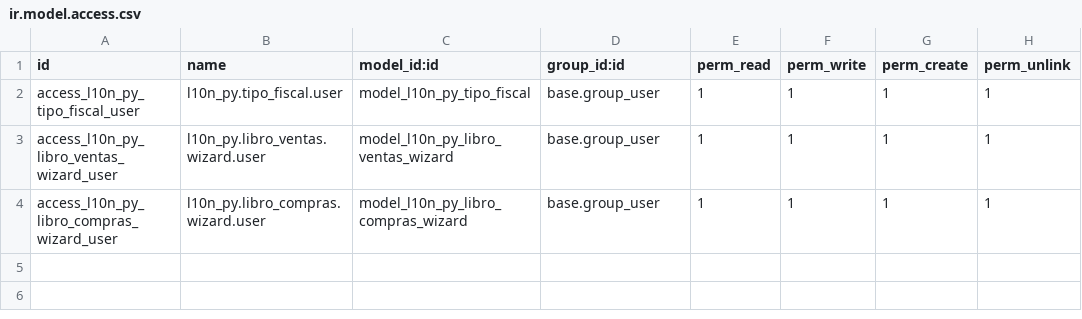
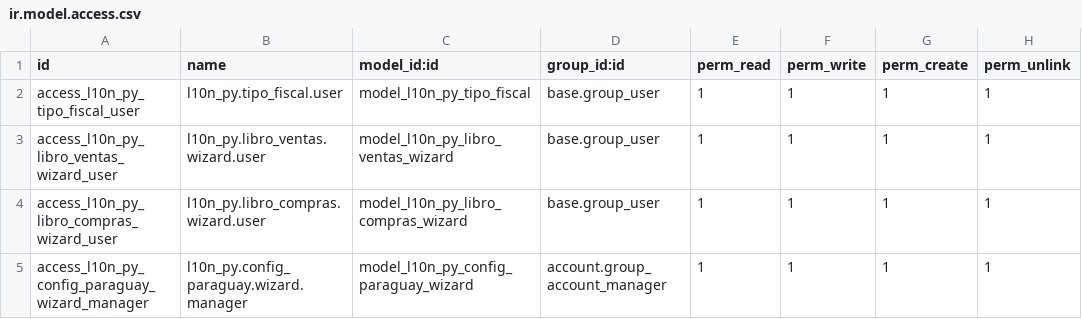
Before and after one commit to FCubilla77/FC, a CSV file: local_py/security/ir.model.access.csv, drawn as a sheet.

Commit message:
Actualización local_py 10

```diff
--- a/local_py/security/ir.model.access.csv
+++ b/local_py/security/ir.model.access.csv
@@ -4 +4,2 @@ access_l10n_py_libro_ventas_wizard_user,l10n_py.libro_ventas.wizard.user,model_l
 access_l10n_py_libro_compras_wizard_user,l10n_py.libro_compras.wizard.user,model_l10n_py_libro_compras_wizard,base.group_user,1,1,1,1
+access_l10n_py_config_paraguay_wizard_manager,l10n_py.config_paraguay.wizard.manager,model_l10n_py_config_paraguay_wizard,account.group_account_manager,1,1,1,1
```
Also changed, not shown: 8 other files.
